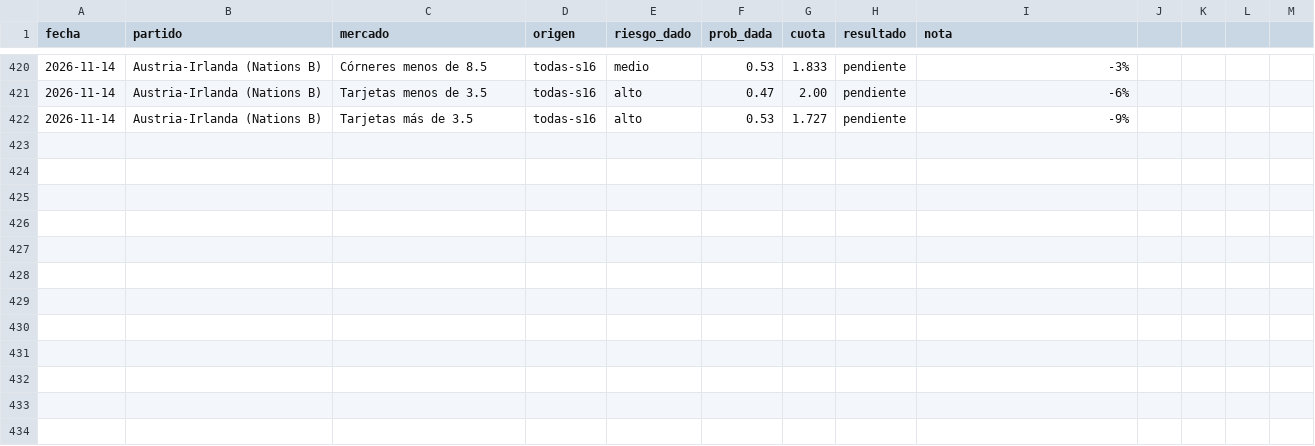
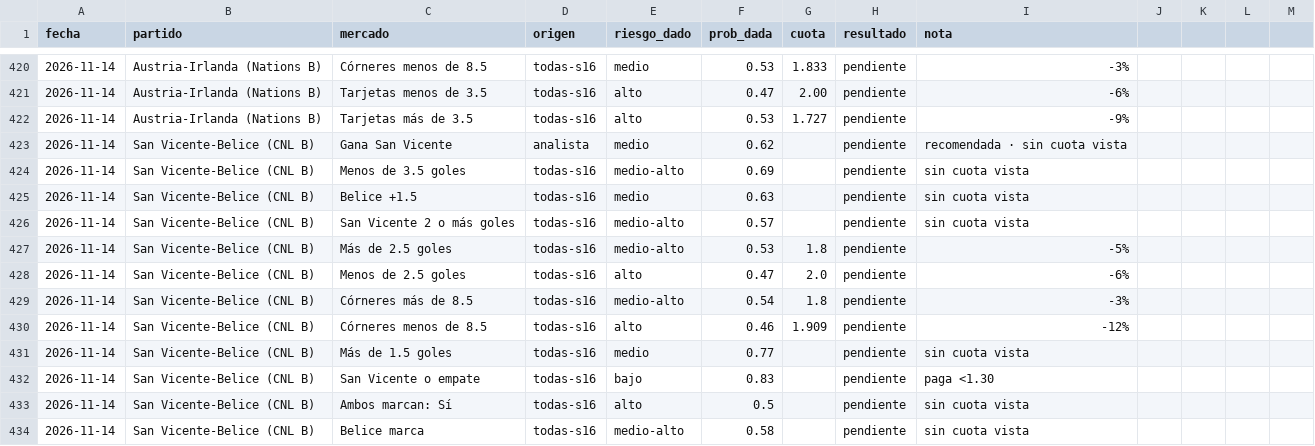
Before and after one commit to flooresk11-debug/Predicciones, a CSV file: registro/picks.csv, drawn as a sheet; only a part is shown, gaps mark what is left out; the diff names each change by its address in the sheet, - before the commit and + after, or states it on an @@ line.

```diff
--- a/registro/picks.csv
+++ b/registro/picks.csv
+row 423: 2026-11-14 | San Vicente-Belice (CNL B) | Gana San Vicente | analista | medio | 0.62 |  | pendiente | recomendada · sin cuota vista
+row 424: 2026-11-14 | San Vicente-Belice (CNL B) | Menos de 3.5 goles | todas-s16 | medio-alto | 0.69 |  | pendiente | sin cuota vista
+row 425: 2026-11-14 | San Vicente-Belice (CNL B) | Belice +1.5 | todas-s16 | medio | 0.63 |  | pendiente | sin cuota vista
+row 426: 2026-11-14 | San Vicente-Belice (CNL B) | San Vicente 2 o más goles | todas-s16 | medio-alto | 0.57 |  | pendiente | sin cuota vista
+row 427: 2026-11-14 | San Vicente-Belice (CNL B) | Más de 2.5 goles | todas-s16 | medio-alto | 0.53 | 1.8 | pendiente | -5%
+row 428: 2026-11-14 | San Vicente-Belice (CNL B) | Menos de 2.5 goles | todas-s16 | alto | 0.47 | 2.0 | pendiente | -6%
+row 429: 2026-11-14 | San Vicente-Belice (CNL B) | Córneres más de 8.5 | todas-s16 | medio-alto | 0.54 | 1.8 | pendiente | -3%
+row 430: 2026-11-14 | San Vicente-Belice (CNL B) | Córneres menos de 8.5 | todas-s16 | alto | 0.46 | 1.909 | pendiente | -12%
+row 431: 2026-11-14 | San Vicente-Belice (CNL B) | Más de 1.5 goles | todas-s16 | medio | 0.77 |  | pendiente | sin cuota vista
+row 432: 2026-11-14 | San Vicente-Belice (CNL B) | San Vicente o empate | todas-s16 | bajo | 0.83 |  | pendiente | paga <1.30
+row 433: 2026-11-14 | San Vicente-Belice (CNL B) | Ambos marcan: Sí | todas-s16 | alto | 0.5 |  | pendiente | sin cuota vista
+row 434: 2026-11-14 | San Vicente-Belice (CNL B) | Belice marca | todas-s16 | medio-alto | 0.58 |  | pendiente | sin cuota vista
```
Also changed, not shown: 1 other file.
